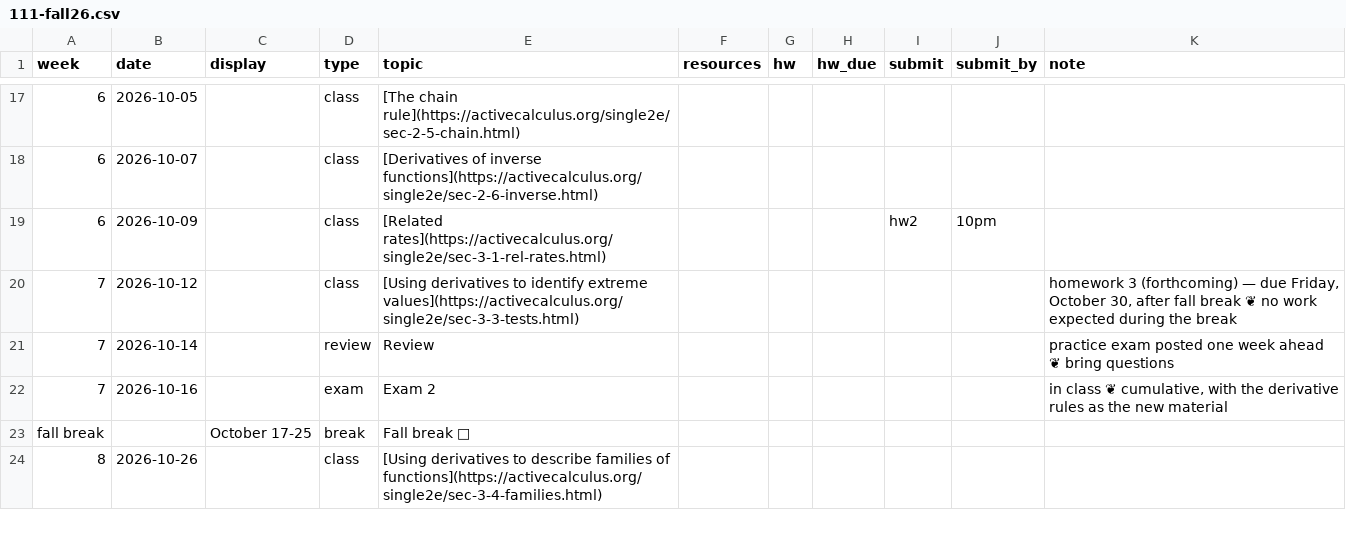
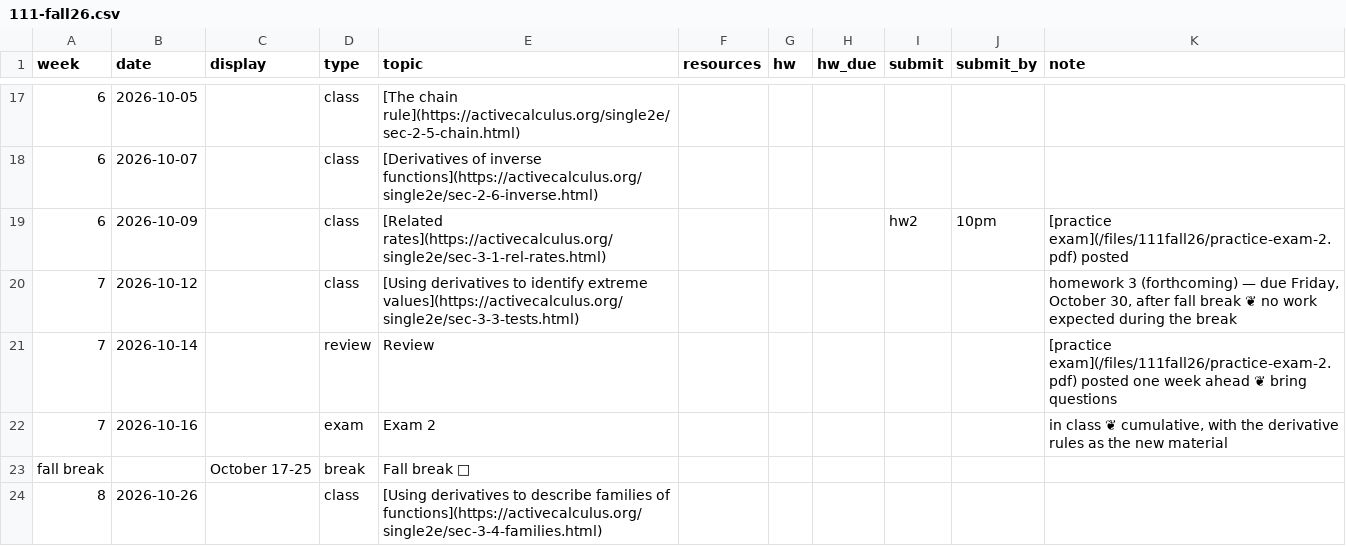
Before and after one commit to kyleormsby/kyleormsby.github.io, a CSV file: src/data/courses/111-fall26.csv, drawn as a sheet; only a part is shown, gaps mark what is left out.

Commit message:
111: post practice exam 2

```diff
--- a/src/data/courses/111-fall26.csv
+++ b/src/data/courses/111-fall26.csv
@@ -18,5 +18,5 @@ week,date,display,type,topic,resources,hw,hw_due,submit,submit_by,note
 6,2026-10-07,,class,[Derivatives of inverse functions](https://activecalculus.org/single2e/sec-2-6-inverse.html),,,,,,
-6,2026-10-09,,class,[Related rates](https://activecalculus.org/single2e/sec-3-1-rel-rates.html),,,,hw2,10pm,
+6,2026-10-09,,class,[Related rates](https://activecalculus.org/single2e/sec-3-1-rel-rates.html),,,,hw2,10pm,[practice exam](/files/111fall26/practice-exam-2.pdf) posted
 7,2026-10-12,,class,[Using derivatives to identify extreme values](https://activecalculus.org/single2e/sec-3-3-tests.html),,,,,,"homework 3 (forthcoming) — due Friday, October 30, after fall break ❦ no work expected during the break"
-7,2026-10-14,,review,Review,,,,,,practice exam posted one week ahead ❦ bring questions
+7,2026-10-14,,review,Review,,,,,,[practice exam](/files/111fall26/practice-exam-2.pdf) posted one week ahead ❦ bring questions
 7,2026-10-16,,exam,Exam 2,,,,,,"in class ❦ cumulative, with the derivative rules as the new material"
```
Also changed, not shown: 2 other files.
